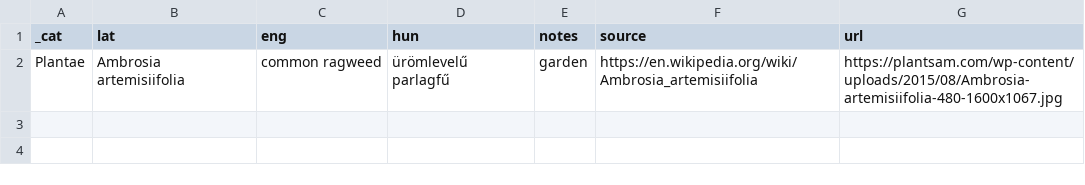
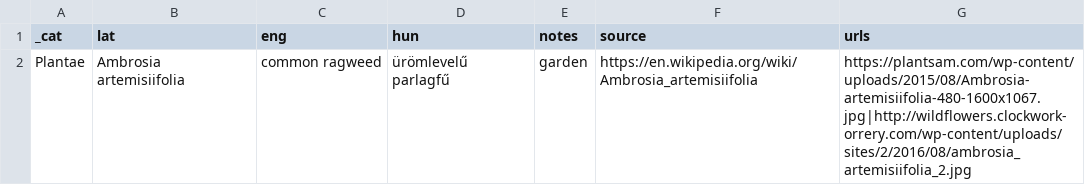
Before and after one commit to vektor8891/notes, a CSV file: _data/nature.csv, drawn as a sheet.

```diff
--- a/_data/nature.csv
+++ b/_data/nature.csv
@@ -1,2 +1,2 @@
-_cat,lat,eng,hun,notes,source,url
-Plantae,Ambrosia artemisiifolia,common ragweed,ürömlevelű parlagfű,garden,https://en.wikipedia.org/wiki/Ambrosia_artemisiifolia,https://plantsam.com/wp-content/uploads/2015/08/Ambrosia-artemisiifolia-480-1600x1067.jpg
+_cat,lat,eng,hun,notes,source,urls
+Plantae,Ambrosia artemisiifolia,common ragweed,ürömlevelű parlagfű,garden,https://en.wikipedia.org/wiki/Ambrosia_artemisiifolia,https://plantsam.com/wp-content/uploads/2015/08/Ambrosia-artemisiifolia-480-1600x1067.jpg|http://wildflowers.clockwork-orrery.com/wp-content/uploads/sites/2/2016/08/ambrosia_artemisiifolia_2.jpg
```
Also changed, not shown: 1 other file.
